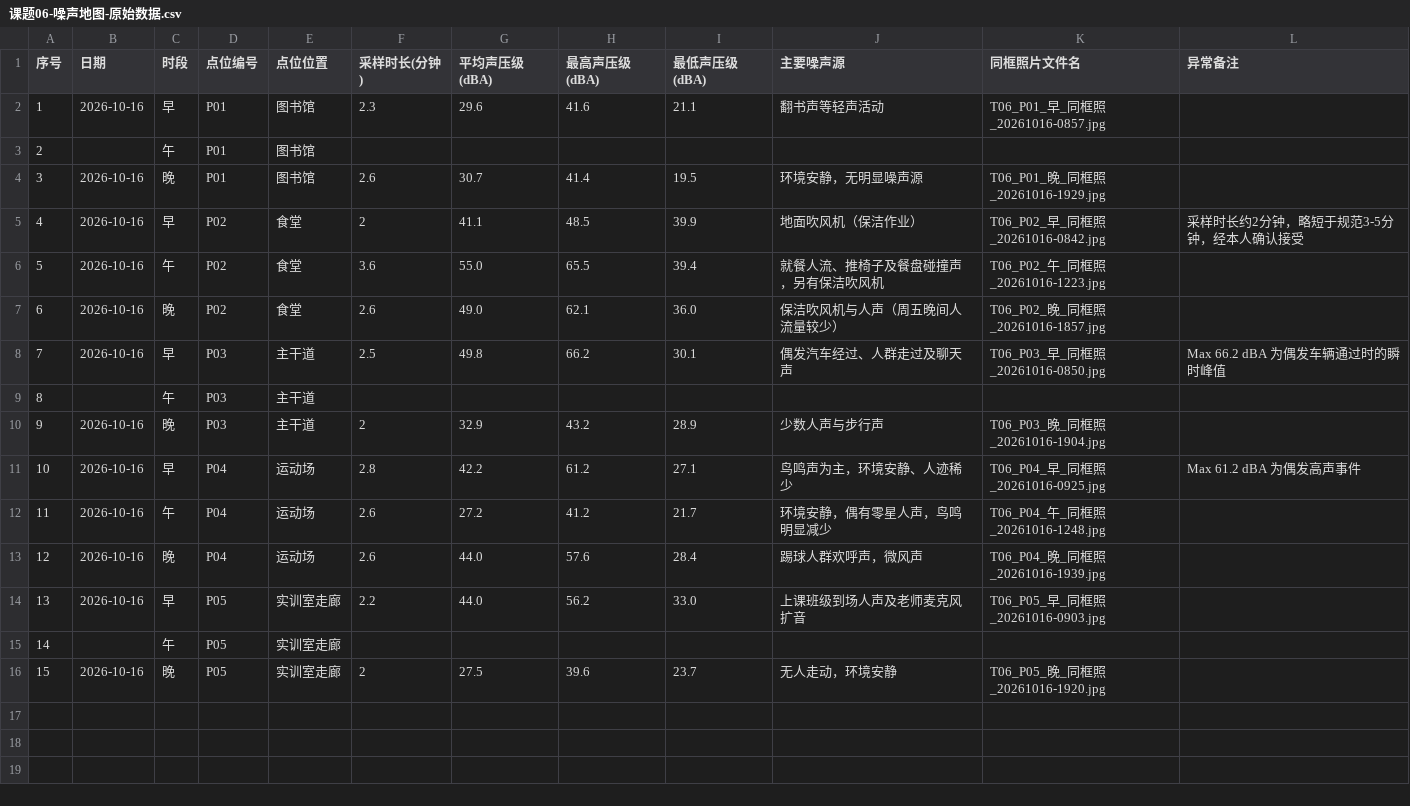
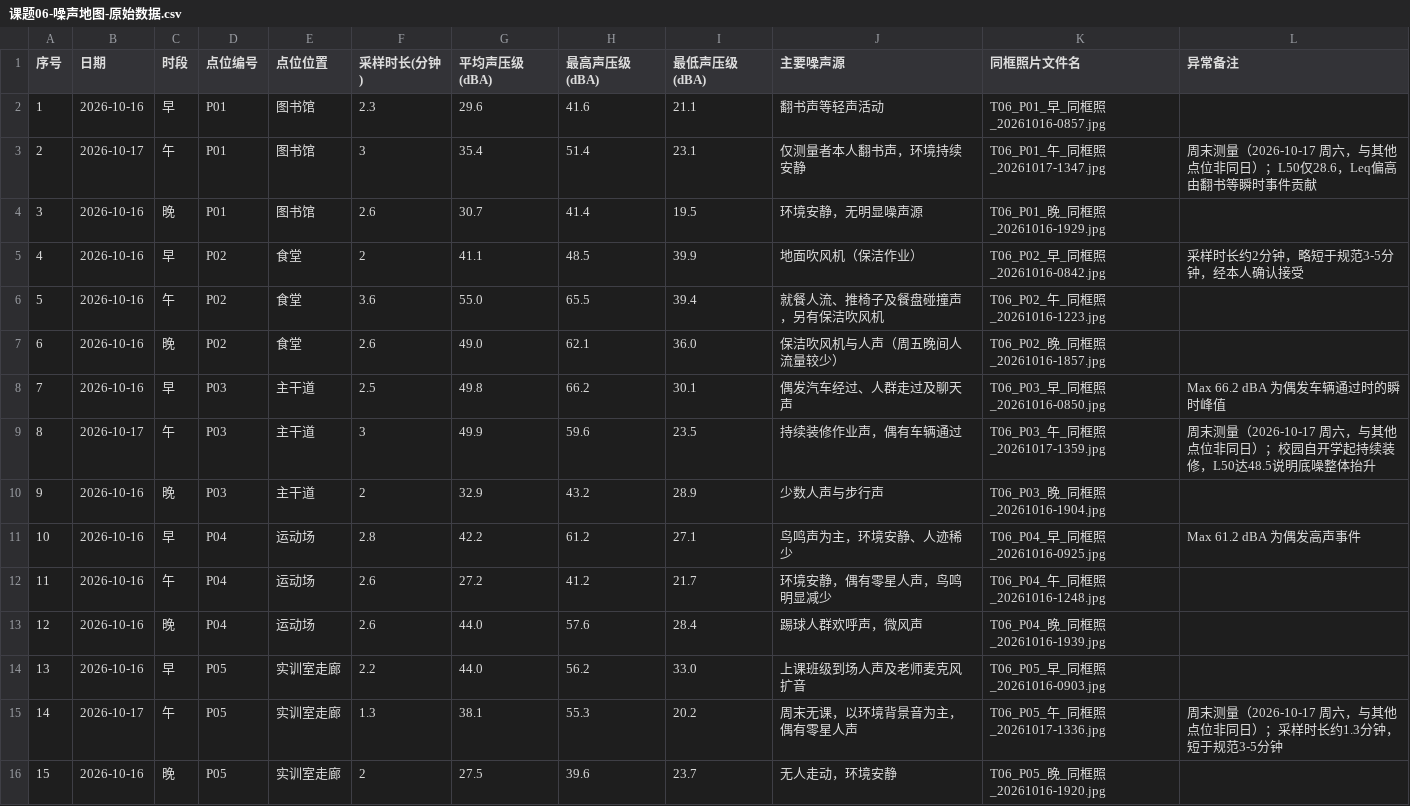
Before and after one commit to yangswn/ICEC-2026-0157-LiZiYang, a CSV file: 01-Field-Discovery/raw_data/课题06-噪声地图-原始数据.csv, drawn as a sheet.

```diff
--- a/01-Field-Discovery/raw_data/课题06-噪声地图-原始数据.csv
+++ b/01-Field-Discovery/raw_data/课题06-噪声地图-原始数据.csv
@@ -2,3 +2,3 @@
 1,2026-10-16,早,P01,图书馆,2.3,29.6,41.6,21.1,翻书声等轻声活动,T06_P01_早_同框照_20261016-0857.jpg,
-2,,午,P01,图书馆,,,,,,,
+2,2026-10-17,午,P01,图书馆,3,35.4,51.4,23.1,仅测量者本人翻书声，环境持续安静,T06_P01_午_同框照_20261017-1347.jpg,周末测量（2026-10-17 周六，与其他点位非同日）；L50仅28.6，Leq偏高由翻书等瞬时事件贡献
 3,2026-10-16,晚,P01,图书馆,2.6,30.7,41.4,19.5,环境安静，无明显噪声源,T06_P01_晚_同框照_20261016-1929.jpg,
@@ -8,3 +8,3 @@
 7,2026-10-16,早,P03,主干道,2.5,49.8,66.2,30.1,偶发汽车经过、人群走过及聊天声,T06_P03_早_同框照_20261016-0850.jpg,Max 66.2 dBA 为偶发车辆通过时的瞬时峰值
-8,,午,P03,主干道,,,,,,,
+8,2026-10-17,午,P03,主干道,3,49.9,59.6,23.5,持续装修作业声，偶有车辆通过,T06_P03_午_同框照_20261017-1359.jpg,周末测量（2026-10-17 周六，与其他点位非同日）；校园自开学起持续装修，L50达48.5说明底噪整体抬升
 9,2026-10-16,晚,P03,主干道,2,32.9,43.2,28.9,少数人声与步行声,T06_P03_晚_同框照_20261016-1904.jpg,
@@ -14,3 +14,3 @@
 13,2026-10-16,早,P05,实训室走廊,2.2,44.0,56.2,33.0,上课班级到场人声及老师麦克风扩音,T06_P05_早_同框照_20261016-0903.jpg,
-14,,午,P05,实训室走廊,,,,,,,
+14,2026-10-17,午,P05,实训室走廊,1.3,38.1,55.3,20.2,周末无课，以环境背景音为主，偶有零星人声,T06_P05_午_同框照_20261017-1336.jpg,周末测量（2026-10-17 周六，与其他点位非同日）；采样时长约1.3分钟，短于规范3-5分钟
 15,2026-10-16,晚,P05,实训室走廊,2,27.5,39.6,23.7,无人走动，环境安静,T06_P05_晚_同框照_20261016-1920.jpg,
```
Also changed, not shown: 7 other files.
